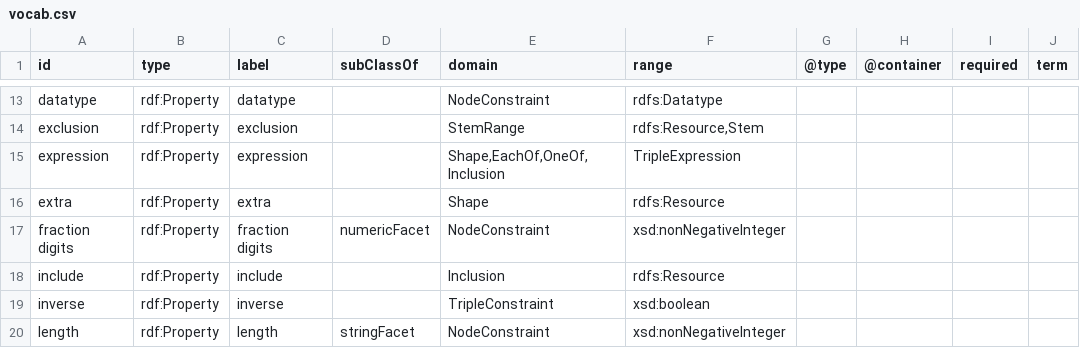
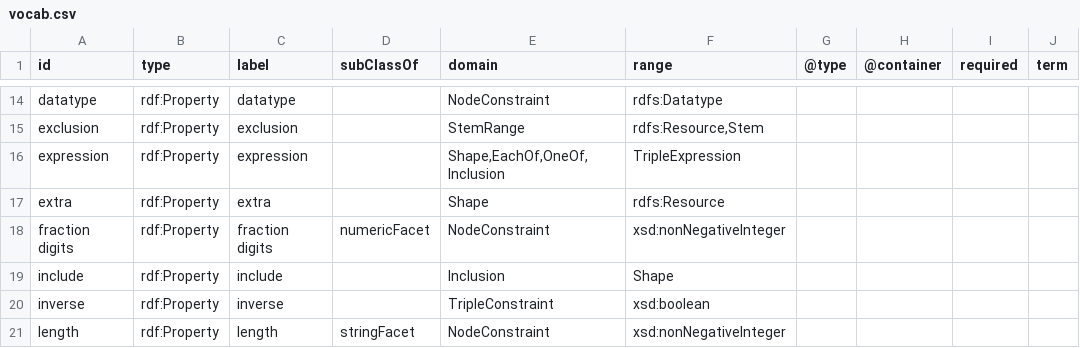
Before and after one commit to ruby-rdf/shex, a CSV file: examples/jsonld/vocab.csv, drawn as a sheet; only a part is shown, gaps mark what is left out; addresses are those after the commit; the diff covers the shown part only; the diff names each change by its address in the sheet, - before the commit and + after, or states it on an @@ line.

```diff
--- a/examples/jsonld/vocab.csv
+++ b/examples/jsonld/vocab.csv
-F19 (range): rdfs:Resource
+F19 (range): Shape
```
Also changed, not shown: 10 added rows and 7 edited cells elsewhere in this file, 28 other files.
